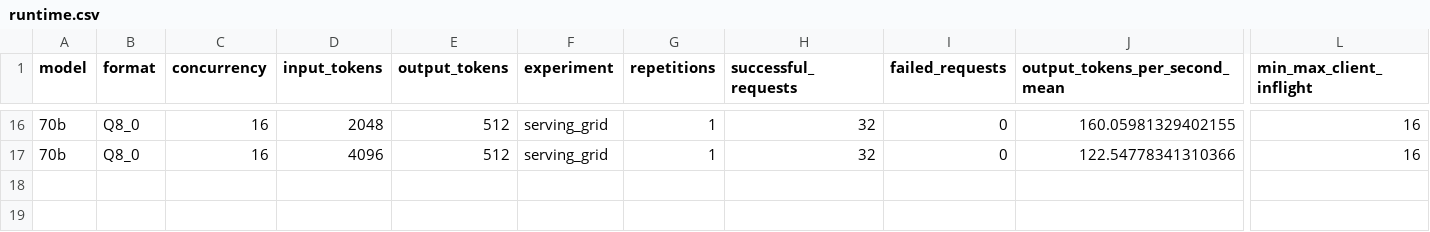
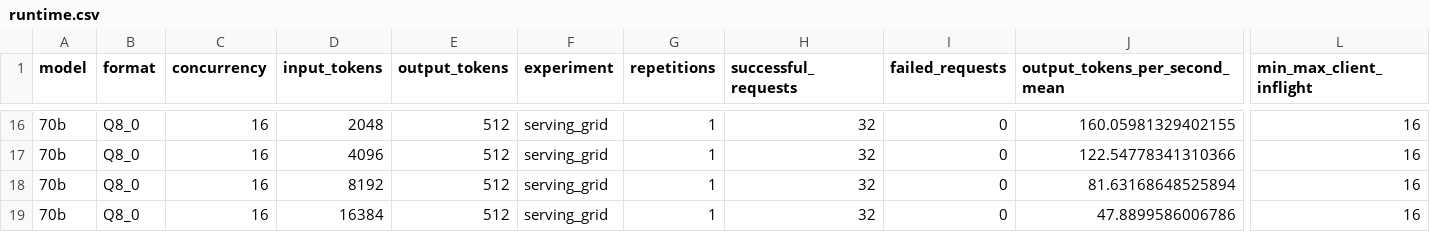
Before and after one commit to afsara-ben/cloud-serving-benchmark, a CSV file: results/cuda-context-study-rtxpro6000-iq1-q8-r1/serving-report/runtime.csv, drawn as a sheet; only a part is shown, gaps mark what is left out; rows hold the shown columns only; the diff names each change by its address in the sheet, - before the commit and + after, or states it on an @@ line.

Commit message:
l2x01 results

```diff
--- a/results/cuda-context-study-rtxpro6000-iq1-q8-r1/serving-report/runtime.csv
+++ b/results/cuda-context-study-rtxpro6000-iq1-q8-r1/serving-report/runtime.csv
+row 18: 70b | Q8_0 | 16 | 8192 | 512 | serving_grid | 1 | 32 | 0 | 81.63168648525894 | 16
+row 19: 70b | Q8_0 | 16 | 16384 | 512 | serving_grid | 1 | 32 | 0 | 47.8899586006786 | 16
```
Also changed, not shown: results/cuda-context-study-rtxpro6000-iq1-q8-r1/serving-report/capacity.csv, 10 other files.
